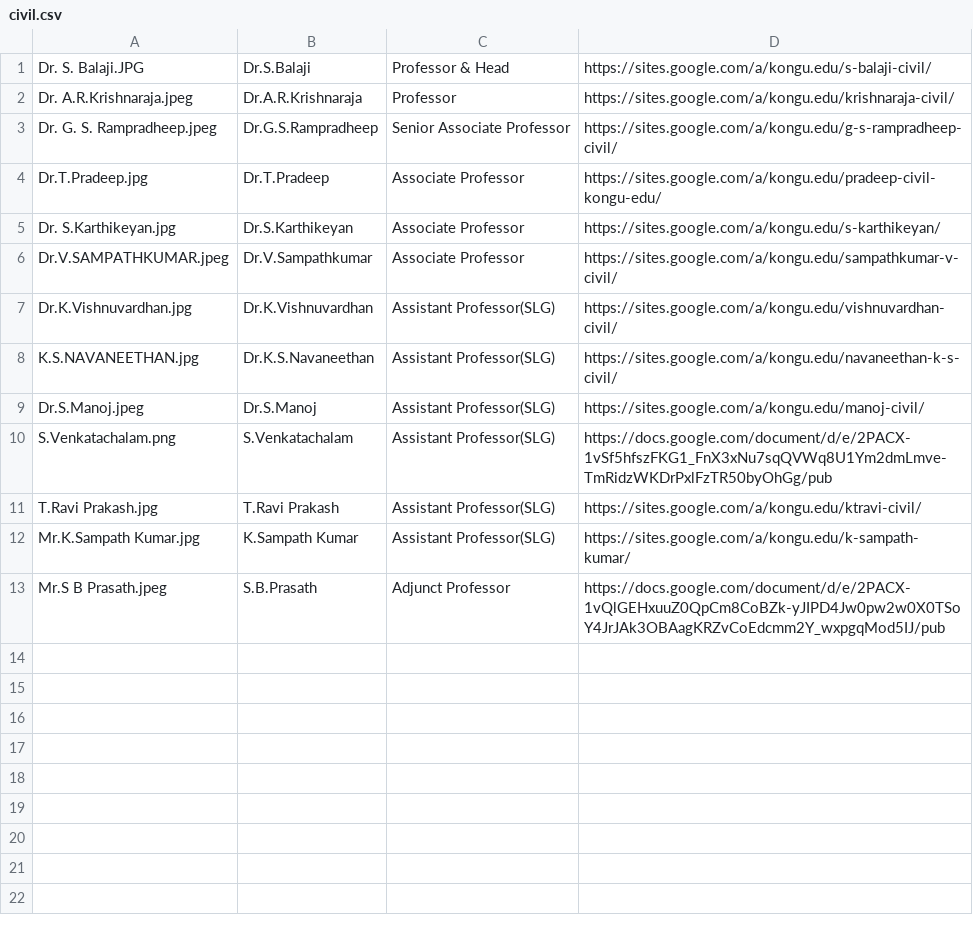
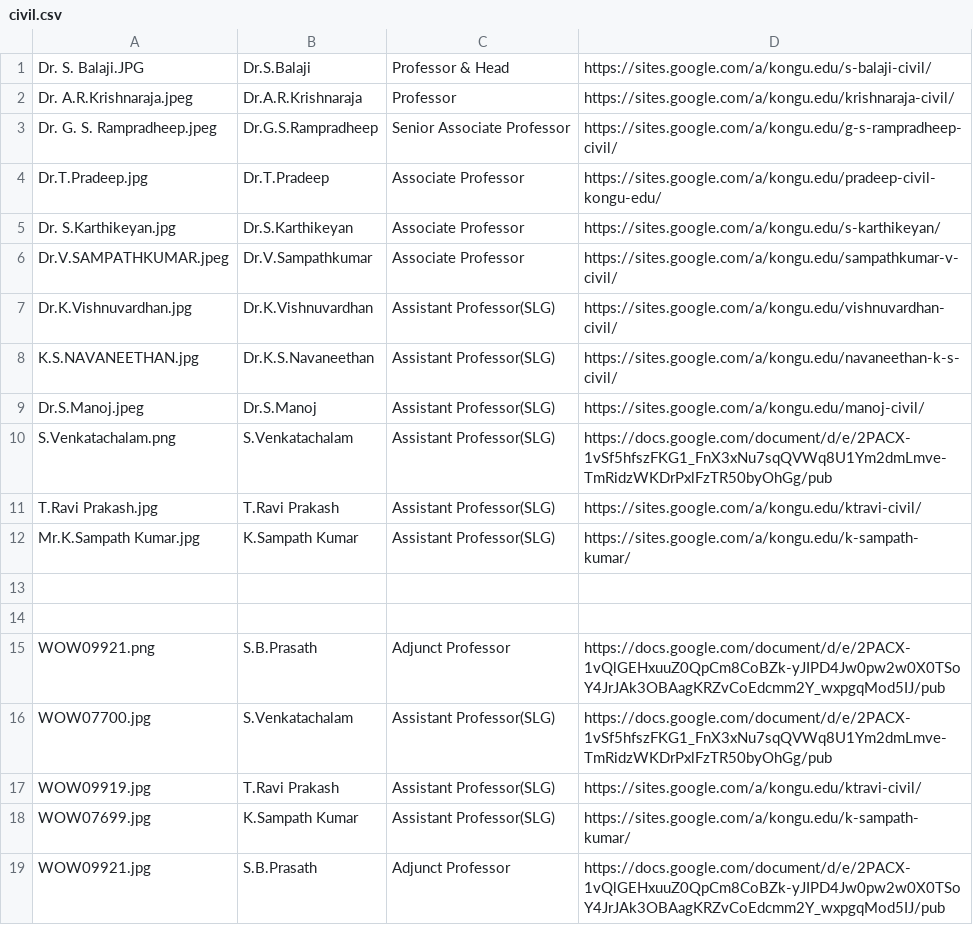
Before and after one commit to kongu-web/kec, a CSV file: public/Faculty/civil.csv, drawn as a sheet.

Commit message:
faculty image

```diff
--- a/public/Faculty/civil.csv
+++ b/public/Faculty/civil.csv
@@ -12,2 +12,8 @@ T.Ravi Prakash.jpg,T.Ravi Prakash,Assistant Professor(SLG),https://sites.google.
 Mr.K.Sampath Kumar.jpg,K.Sampath Kumar,Assistant Professor(SLG),https://sites.google.com/a/kongu.edu/k-sampath-kumar/
-Mr.S B Prasath.jpeg,S.B.Prasath,Adjunct Professor,https://docs.google.com/document/d/e/2PACX-1vQlGEHxuuZ0QpCm8CoBZk-yJIPD4Jw0pw2w0X0TSoY4JrJAk3OBAagKRZvCoEdcmm2Y_wxpgqMod5IJ/pub
+
+
+WOW09921.png,S.B.Prasath,Adjunct Professor,https://docs.google.com/document/d/e/2PACX-1vQlGEHxuuZ0QpCm8CoBZk-yJIPD4Jw0pw2w0X0TSoY4JrJAk3OBAagKRZvCoEdcmm2Y_wxpgqMod5IJ/pub
+WOW07700.jpg,S.Venkatachalam,Assistant Professor(SLG),https://docs.google.com/document/d/e/2PACX-1vSf5hfszFKG1_FnX3xNu7sqQVWq8U1Ym2dmLmve-TmRidzWKDrPxlFzTR50byOhGg/pub
+WOW09919.jpg,T.Ravi Prakash,Assistant Professor(SLG),https://sites.google.com/a/kongu.edu/ktravi-civil/
+WOW07699.jpg,K.Sampath Kumar,Assistant Professor(SLG),https://sites.google.com/a/kongu.edu/k-sampath-kumar/
+WOW09921.jpg,S.B.Prasath,Adjunct Professor,https://docs.google.com/document/d/e/2PACX-1vQlGEHxuuZ0QpCm8CoBZk-yJIPD4Jw0pw2w0X0TSoY4JrJAk3OBAagKRZvCoEdcmm2Y_wxpgqMod5IJ/pub
```
Also changed, not shown: 7 other files.
